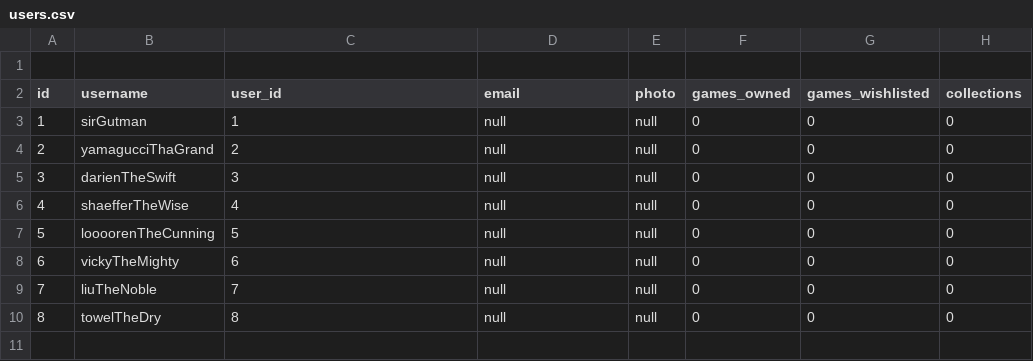
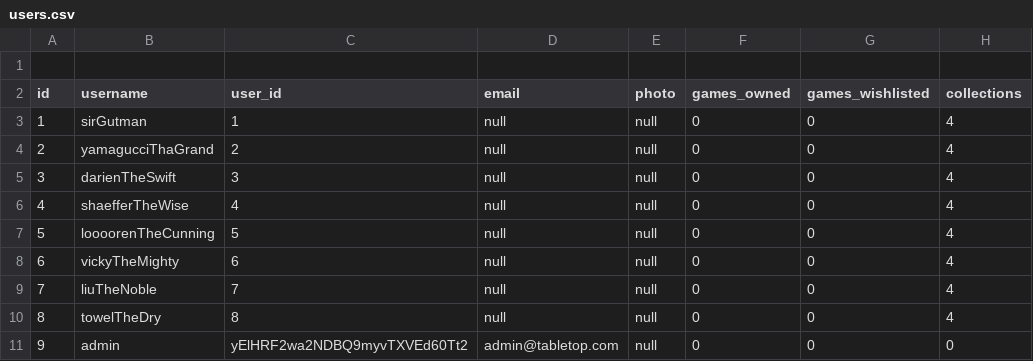
Before and after one commit to joe-gutman/TableTopTracker, a CSV file: Server/database/mockCsvs/users.csv, drawn as a sheet.

```diff
--- a/Server/database/mockCsvs/users.csv
+++ b/Server/database/mockCsvs/users.csv
@@ -2,9 +2,10 @@
 id,username,user_id,email,photo,games_owned,games_wishlisted,collections
-1,"sirGutman","1",null,null,0,0,0
-2,"yamagucciThaGrand","2",null,null,0,0,0
-3,"darienTheSwift","3",null,null,0,0,0
-4,"shaefferTheWise","4",null,null,0,0,0
-5,"loooorenTheCunning","5",null,null,0,0,0
-6,"vickyTheMighty","6",null,null,0,0,0
-7,"liuTheNoble","7",null,null,0,0,0
-8,"towelTheDry","8",null,null,0,0,0
+1,"sirGutman","1",null,null,0,0,4
+2,"yamagucciThaGrand","2",null,null,0,0,4
+3,"darienTheSwift","3",null,null,0,0,4
+4,"shaefferTheWise","4",null,null,0,0,4
+5,"loooorenTheCunning","5",null,null,0,0,4
+6,"vickyTheMighty","6",null,null,0,0,4
+7,"liuTheNoble","7",null,null,0,0,4
+8,"towelTheDry","8",null,null,0,0,4
+9,"admin","yElHRF2wa2NDBQ9myvTXVEd60Tt2","admin@tabletop.com",null,0,0,0
```
Also changed, not shown: Server/database/mockCsvs/collection_games.csv, Server/database/mockCsvs/collections.csv, 3 other files.
